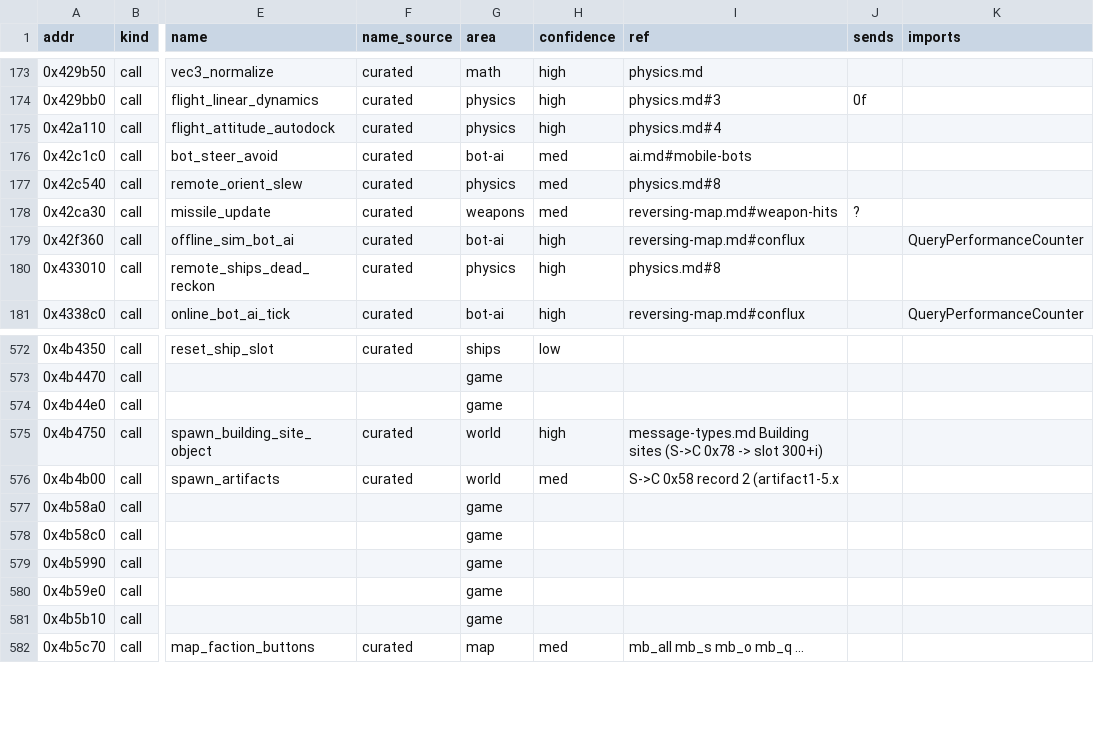
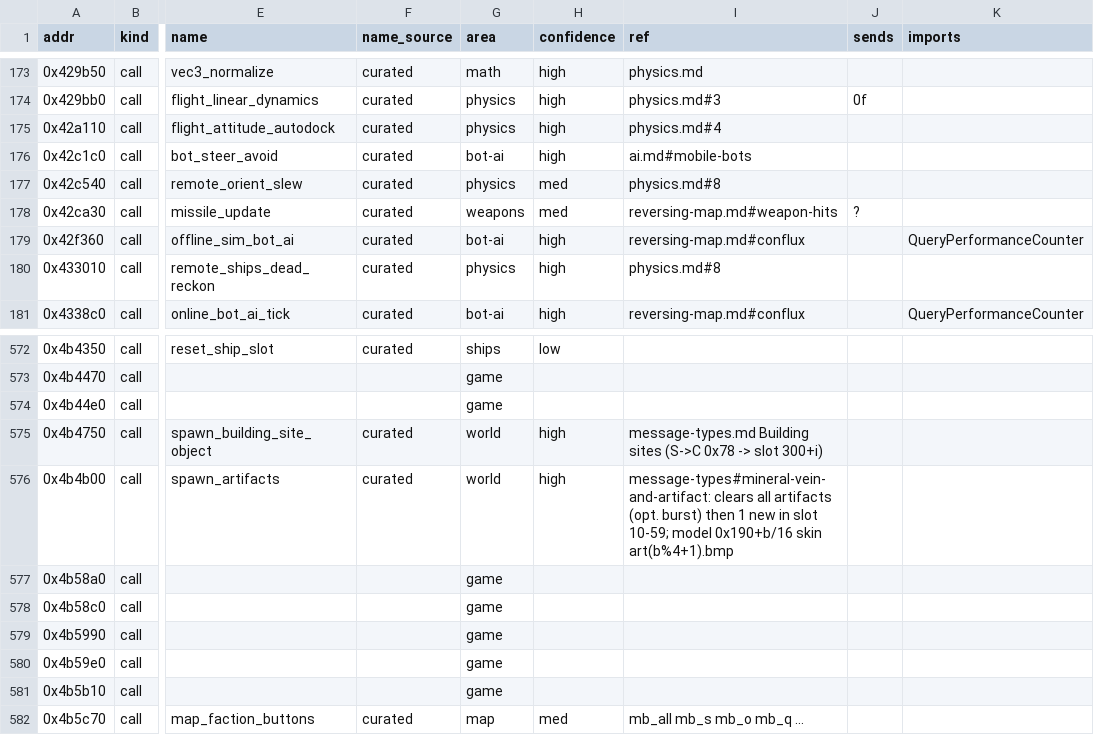
Before and after one commit to codertao/jumpgate-rs, a CSV file: notes/functions.csv, drawn as a sheet; only a part is shown, gaps mark what is left out; the diff covers the shown part only; the diff names each change by its address in the sheet, - before the commit and + after, or states it on an @@ line.

```diff
--- a/notes/functions.csv
+++ b/notes/functions.csv
-H176 (confidence): med
+H176 (confidence): high
-H576 (confidence): med
+H576 (confidence): high
-I576 (ref): S->C 0x58 record 2 (artifact1-5.x
+I576 (ref): message-types#mineral-vein-and-artifact: clears all artifacts (opt. burst) then 1 new in slot 10-59; model 0x190+b/16 skin art(b%4+1).bmp
```
Also changed, not shown: 60 edited cells elsewhere in this file, notes/function_names.csv, 5 other files.
